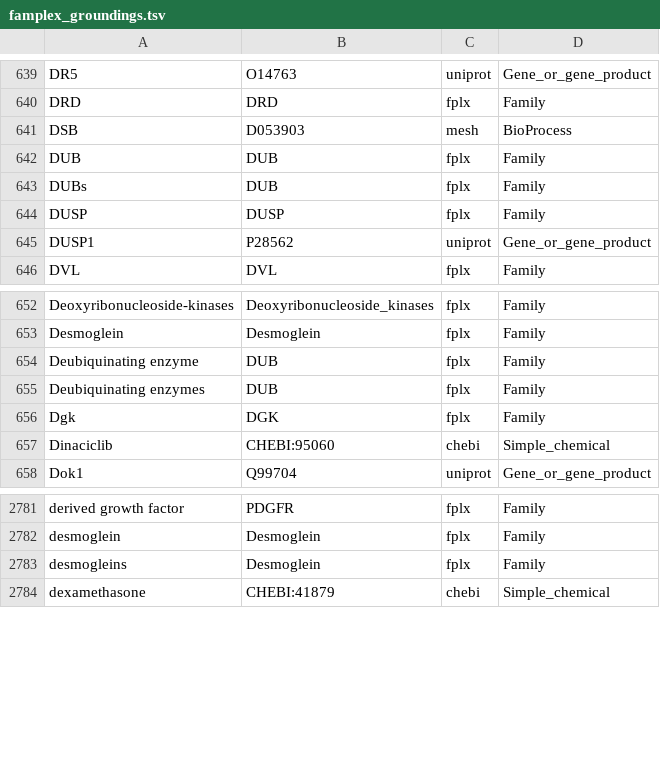
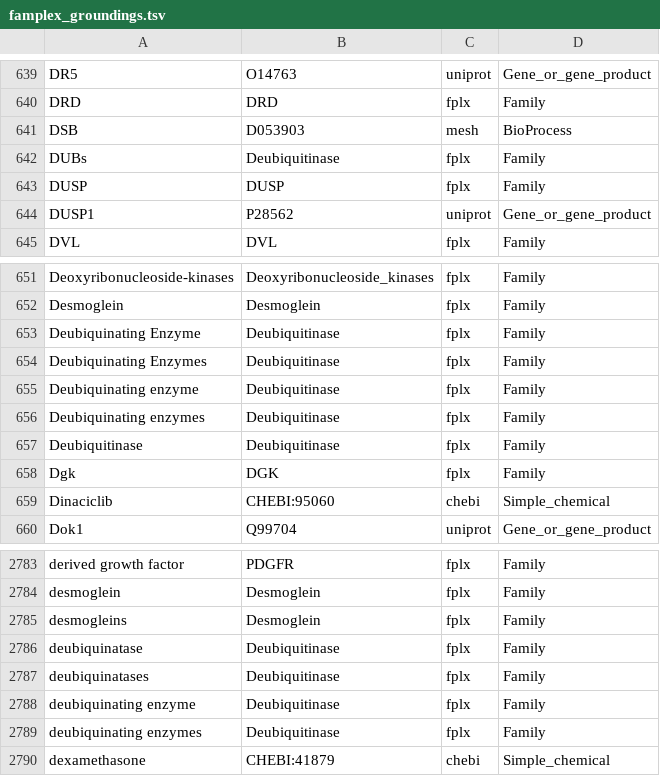
Before and after one commit to sorgerlab/famplex, a TSV file: export/famplex_groundings.tsv, drawn as a sheet; only a part is shown, gaps mark what is left out.

```diff
--- a/export/famplex_groundings.tsv
+++ b/export/famplex_groundings.tsv
@@ -641,4 +641,3 @@ DRD	DRD	fplx	Family
 DSB	D053903	mesh	BioProcess
-DUB	DUB	fplx	Family
-DUBs	DUB	fplx	Family
+DUBs	Deubiquitinase	fplx	Family
 DUSP	DUSP	fplx	Family
@@ -653,4 +652,7 @@ Deoxyribonucleoside-kinases	Deoxyribonucleoside_kinases	fplx	Family
 Desmoglein	Desmoglein	fplx	Family
-Deubiquinating enzyme	DUB	fplx	Family
-Deubiquinating enzymes	DUB	fplx	Family
+Deubiquinating Enzyme	Deubiquitinase	fplx	Family
+Deubiquinating Enzymes	Deubiquitinase	fplx	Family
+Deubiquinating enzyme	Deubiquitinase	fplx	Family
+Deubiquinating enzymes	Deubiquitinase	fplx	Family
+Deubiquitinase	Deubiquitinase	fplx	Family
 Dgk	DGK	fplx	Family
@@ -2783,2 +2785,6 @@ desmoglein	Desmoglein	fplx	Family
 desmogleins	Desmoglein	fplx	Family
+deubiquinatase	Deubiquitinase	fplx	Family
+deubiquinatases	Deubiquitinase	fplx	Family
+deubiquinating enzyme	Deubiquitinase	fplx	Family
+deubiquinating enzymes	Deubiquitinase	fplx	Family
 dexamethasone	CHEBI:41879	chebi	Simple_chemical
```
Also changed, not shown: equivalences.csv, grounding_map.csv, 2 other files.
